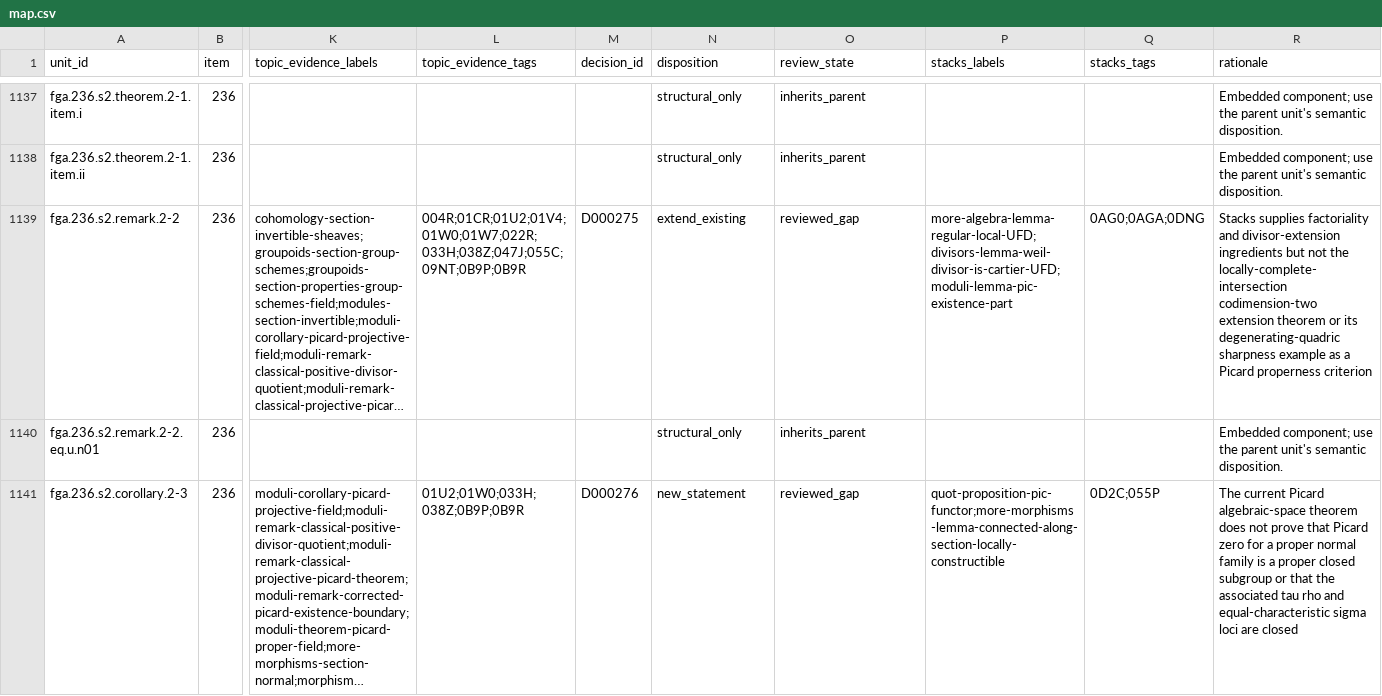
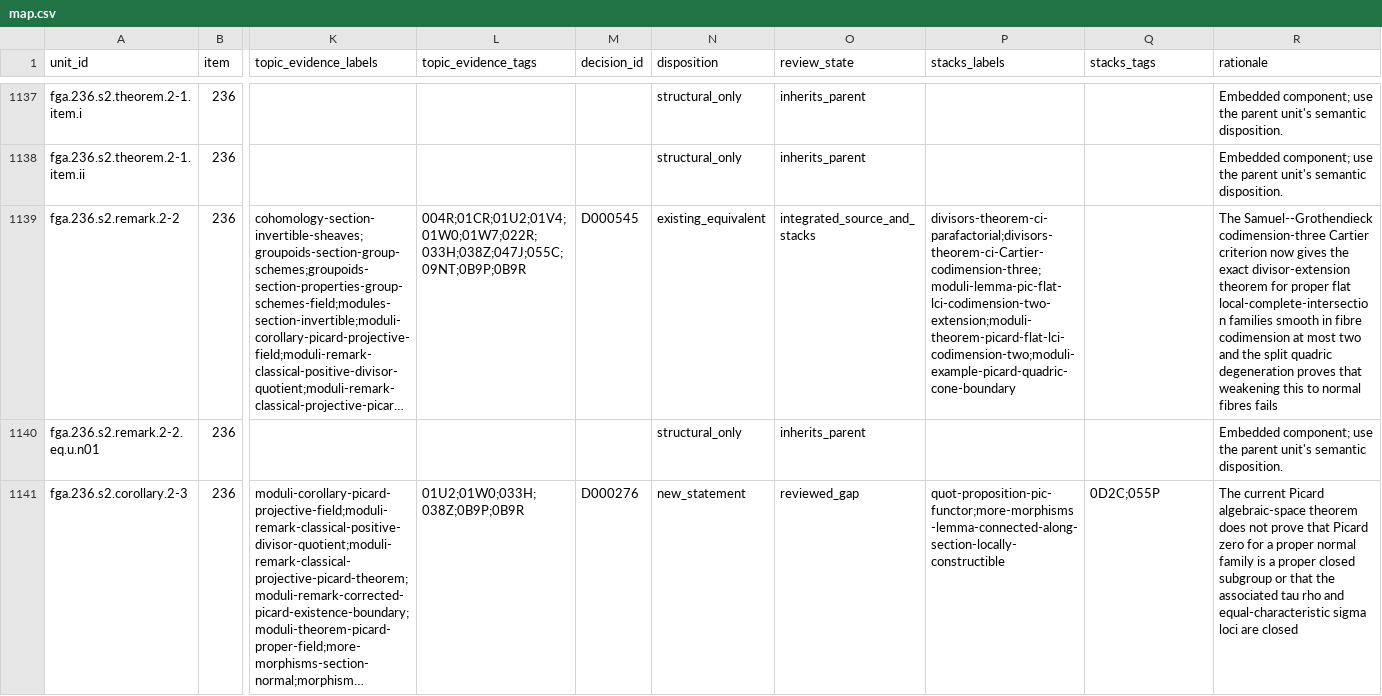
Before and after one commit to KokunoYumeto/stacks-english-ai-edition, a CSV file: fga/map.csv, drawn as a sheet; only a part is shown, gaps mark what is left out; long unchanged cells end in …; the diff names each change by its address in the sheet, - before the commit and + after, or states it on an @@ line.

```diff
--- a/fga/map.csv
+++ b/fga/map.csv
-M1139 (decision_id): D000275
+M1139 (decision_id): D000545
-N1139 (disposition): extend_existing
+N1139 (disposition): existing_equivalent
-O1139 (review_state): reviewed_gap
+O1139 (review_state): integrated_source_and_stacks
-P1139 (stacks_labels): more-algebra-lemma-regular-local-UFD;divisors-lemma-weil-divisor-is-cartier-UFD;moduli-lemma-pic-existence-part
+P1139 (stacks_labels): divisors-theorem-ci-parafactorial;divisors-theorem-ci-Cartier-codimension-three;moduli-lemma-pic-flat-lci-codimension-two-extension;moduli-theorem-picard-flat-lci-codimension-two;moduli-example-picard-quadric-cone-boundary
-Q1139 (stacks_tags): 0AG0;0AGA;0DNG
+Q1139 (stacks_tags): (empty)
-R1139 (rationale): Stacks supplies factoriality and divisor-extension ingredients but not the locally-complete-intersection codimension-two extension theorem or its degenerating-quadric sharpness example as a Picard properness criterion
+R1139 (rationale): The Samuel--Grothendieck codimension-three Cartier criterion now gives the exact divisor-extension theorem for proper flat local-complete-intersection families smooth in fibre codimension at most two and the split quadric degeneration proves that weakening this to normal fibres fails
```
Also changed, not shown: fga/dec.csv, 7 other files.
